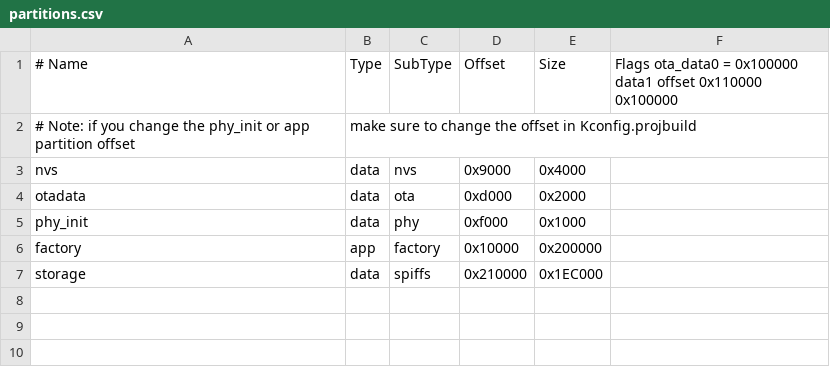
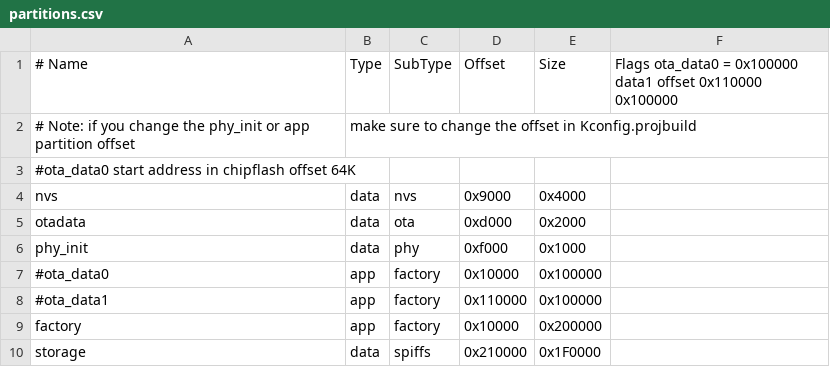
Before and after one commit to Skylark4Sky/WifiControl, a CSV file: partitions.csv, drawn as a sheet; addresses are those after the commit; the diff names each change by its address in the sheet, - before the commit and + after, or states it on an @@ line.

```diff
--- a/partitions.csv
+++ b/partitions.csv
+row 3: #ota_data0 start address in chipflash offset 64K
+row 7: #ota_data0 | app | factory | 0x10000 | 0x100000
+row 8: #ota_data1 | app | factory | 0x110000 | 0x100000
-E10 (Size): 0x1EC000
+E10 (Size): 0x1F0000
```
Also changed, not shown: 4 other files.
